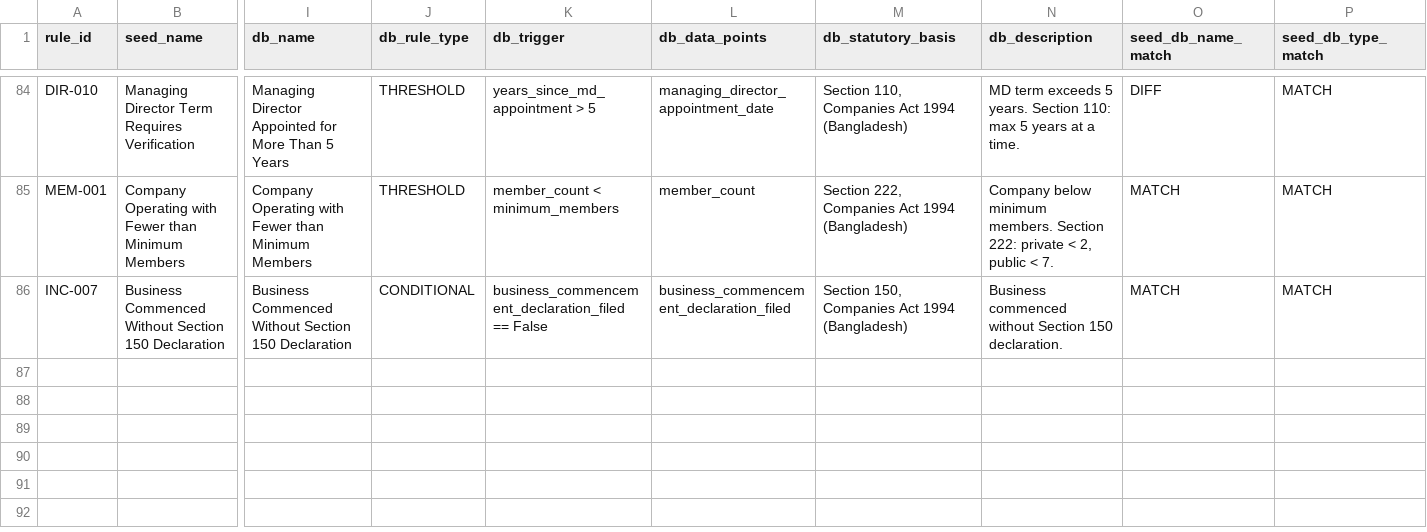
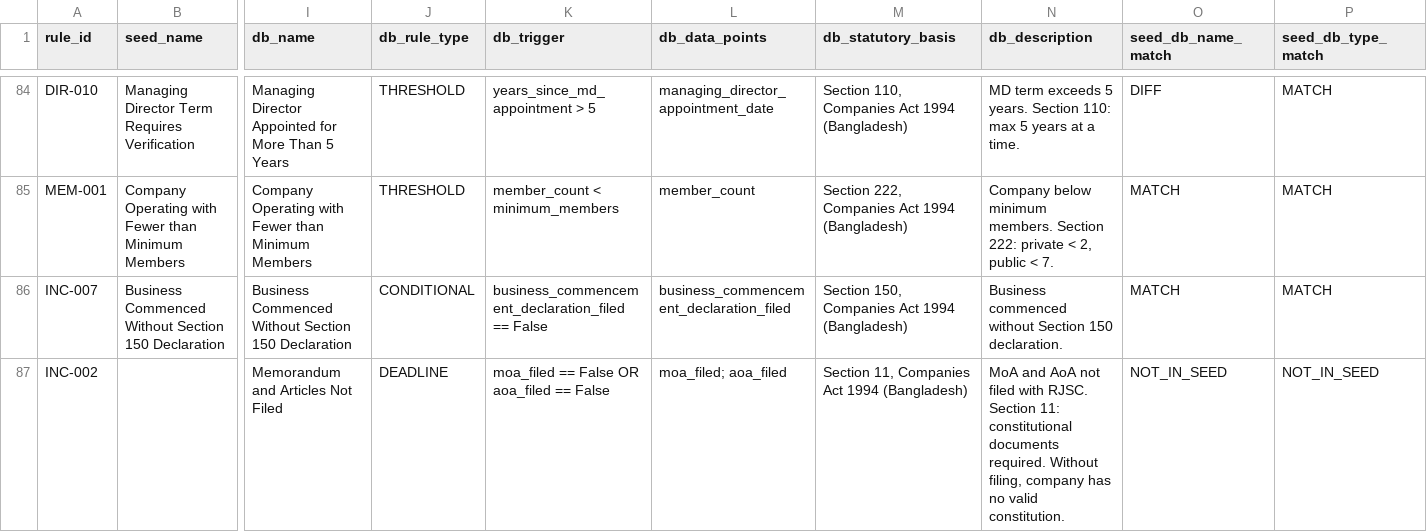
Before and after one commit to nazmulbijoy9105-coder/nlc_platform, a CSV file: docs/audits/ILRMF_85_RULE_MASTER_RECONCILIATION_2026-11-15.csv, drawn as a sheet; only a part is shown, gaps mark what is left out; rows hold the shown columns only; the diff names each change by its address in the sheet, - before the commit and + after, or states it on an @@ line.

```diff
--- a/docs/audits/ILRMF_85_RULE_MASTER_RECONCILIATION_2026-11-15.csv
+++ b/docs/audits/ILRMF_85_RULE_MASTER_RECONCILIATION_2026-11-15.csv
+row 87: INC-002 |  | Memorandum and Articles Not Filed | DEADLINE | moa_filed == False OR aoa_filed == False | moa_filed; aoa_filed | Section 11, Companies Act 1994 (Bangladesh) | MoA and AoA not filed with RJSC. Section 11: constitutional documents required. Without filing, company has no valid constitution. | NOT_IN_SEED | NOT_IN_SEED
```
